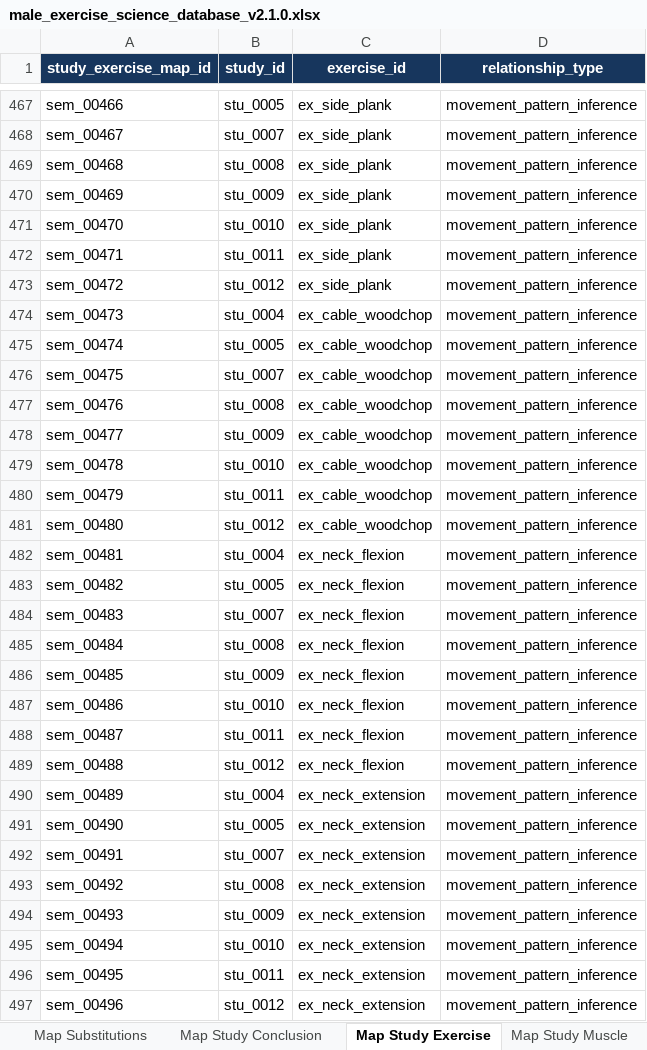
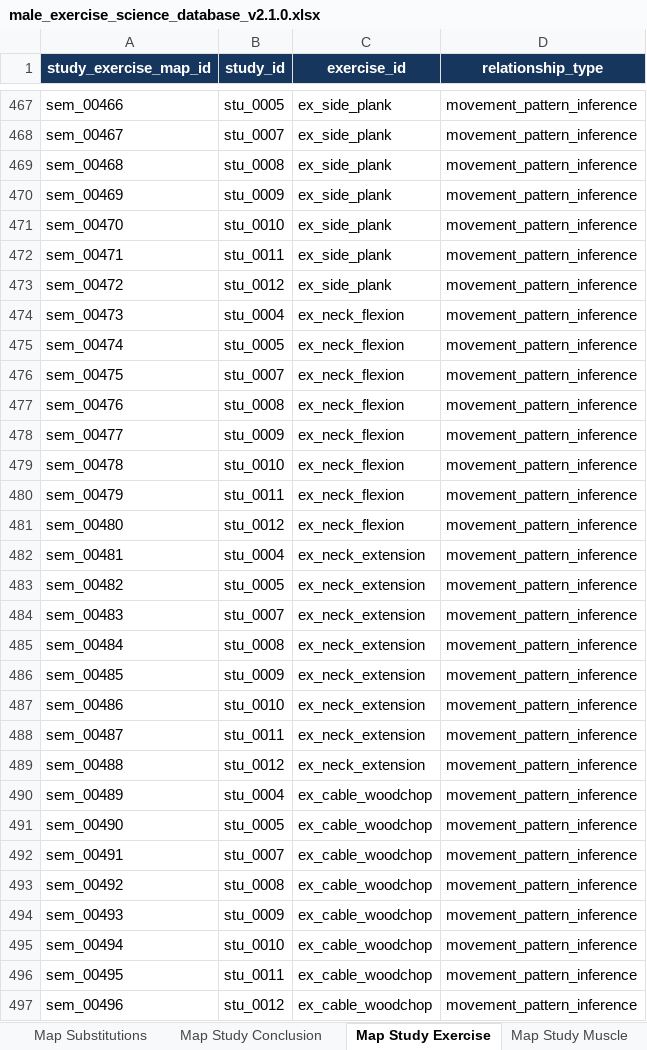
Before and after one commit to emills314-star/comprehensive-fitness, an Excel workbook: research_database/workbook/male_exercise_science_database_v2.1.0.xlsx, sheet Map Study Exercise, drawn as a sheet; only a part is shown, gaps mark what is left out; values as stored, in another font and other column widths than the file's, no borders; the diff names each change by its address in the sheet, - before the commit and + after, or states it on an @@ line.

```diff
--- a/research_database/workbook/male_exercise_science_database_v2.1.0.xlsx (sheet Map Study Exercise)
+++ b/research_database/workbook/male_exercise_science_database_v2.1.0.xlsx (sheet Map Study Exercise)
-C474:C481 (exercise_id): ex_cable_woodchop
+C474:C481 (exercise_id): ex_neck_flexion
-C482:C489 (exercise_id): ex_neck_flexion
+C482:C489 (exercise_id): ex_neck_extension
-C490:C497 (exercise_id): ex_neck_extension
+C490:C497 (exercise_id): ex_cable_woodchop
```
Also changed, not shown: sheet Map Rule Exercise, sheet Map Exercise Muscle, sheet Map Exercise Metrics, sheet 10 Change Log, sheet 05 Exercises, 19 other files.
